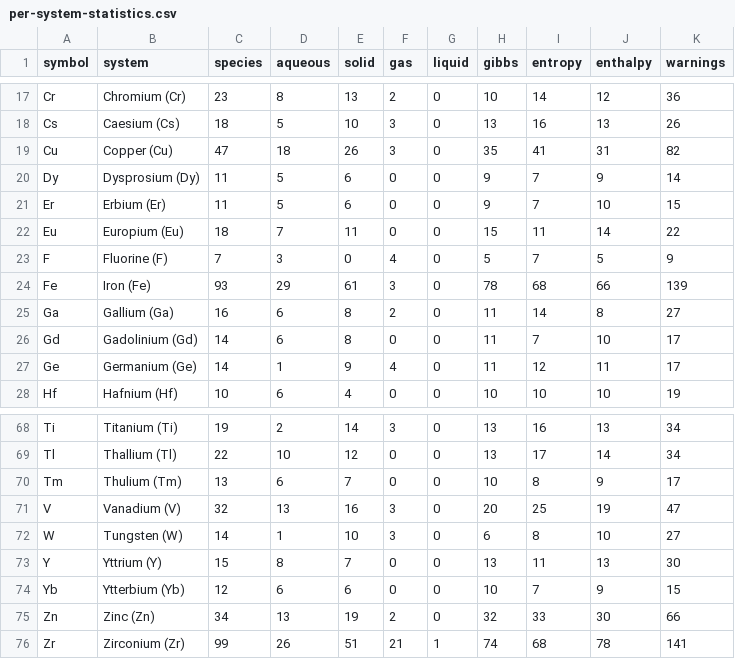
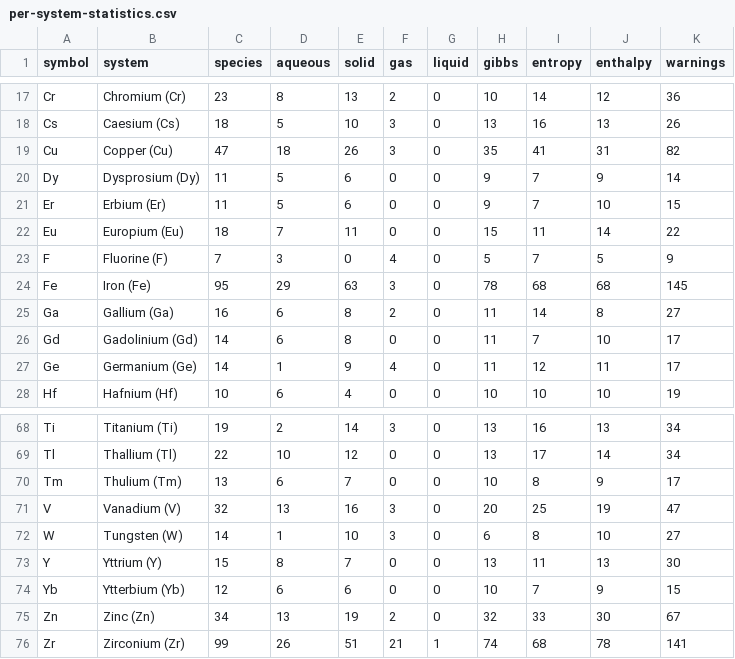
Before and after one commit to FrederikLizakJohansen/pourbase, a CSV file: docs/statistics/per-system-statistics.csv, drawn as a sheet; only a part is shown, gaps mark what is left out.

```diff
--- a/docs/statistics/per-system-statistics.csv
+++ b/docs/statistics/per-system-statistics.csv
@@ -23,3 +23,3 @@ Eu,Europium (Eu),18,7,11,0,0,15,11,14,22
 F,Fluorine (F),7,3,0,4,0,5,7,5,9
-Fe,Iron (Fe),93,29,61,3,0,78,68,66,139
+Fe,Iron (Fe),95,29,63,3,0,78,68,68,145
 Ga,Gallium (Ga),16,6,8,2,0,11,14,8,27
@@ -74,3 +74,3 @@ Y,Yttrium (Y),15,8,7,0,0,13,11,13,30
 Yb,Ytterbium (Yb),12,6,6,0,0,10,7,9,15
-Zn,Zinc (Zn),34,13,19,2,0,32,33,30,66
+Zn,Zinc (Zn),34,13,19,2,0,32,33,30,67
 Zr,Zirconium (Zr),99,26,51,21,1,74,68,78,141
```
Also changed, not shown: 37 other files.
